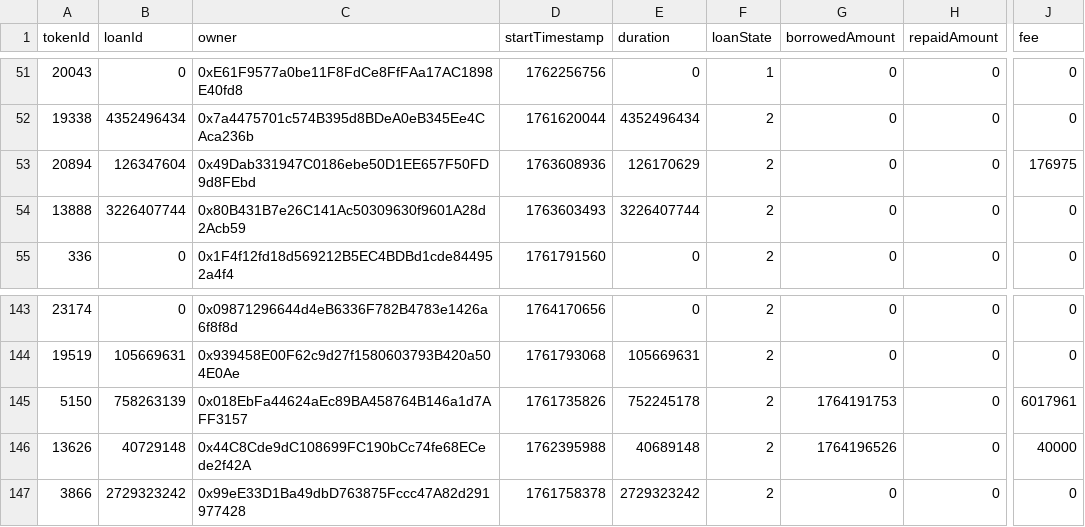
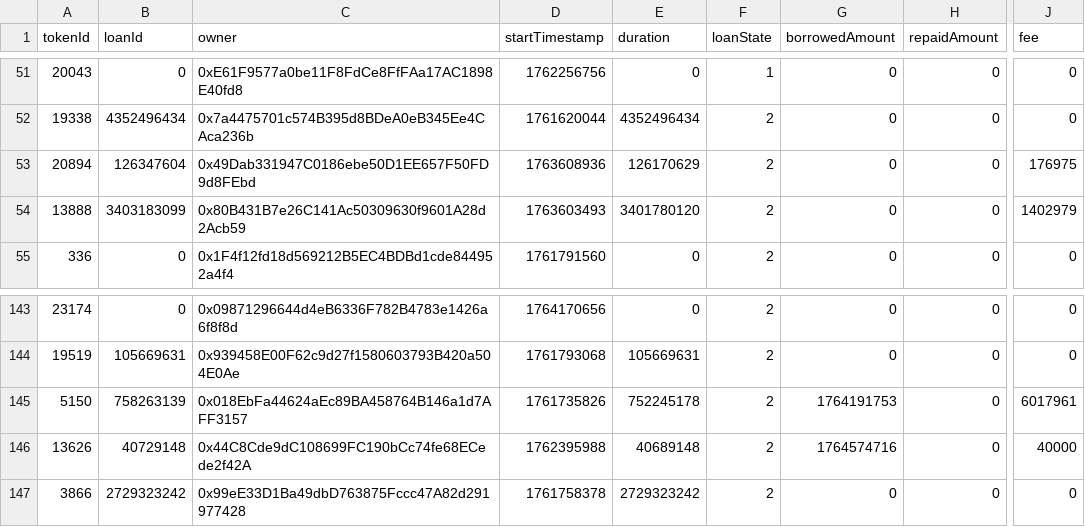
Before and after one commit to vinit-wq/dataFile, a CSV file: loan_details.csv, drawn as a sheet; only a part is shown, gaps mark what is left out; the diff names each change by its address in the sheet, - before the commit and + after, or states it on an @@ line.

Commit message:
Update loan_details.csv

```diff
--- a/loan_details.csv
+++ b/loan_details.csv
-B54 (loanId): 3226407744
+B54 (loanId): 3403183099
-E54 (duration): 3226407744
+E54 (duration): 3401780120
-J54 (fee): 0
+J54 (fee): 1402979
-G146 (borrowedAmount): 1764196526
+G146 (borrowedAmount): 1764574716
```
